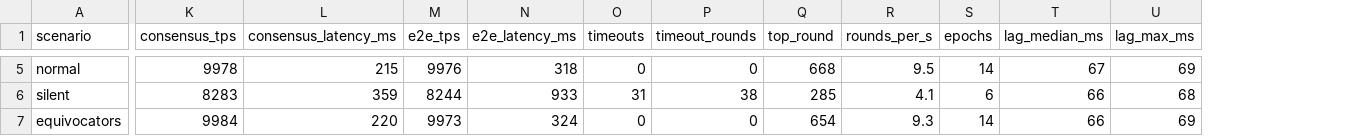
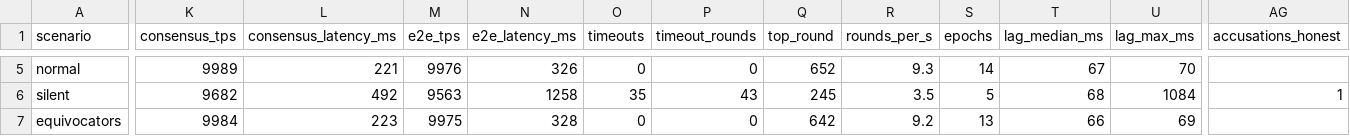
Before and after one commit to CTW2000/trust2-hotstuff-sim, a CSV file: prototype/benchmark/results-p5/xc.csv, drawn as a sheet; only a part is shown, gaps mark what is left out; the diff covers the shown part only; the diff names each change by its address in the sheet, - before the commit and + after, or states it on an @@ line.

```diff
--- a/prototype/benchmark/results-p5/xc.csv
+++ b/prototype/benchmark/results-p5/xc.csv
+column AG (accusations_honest), row 6: 1
-K5 (consensus_tps): 9978
+K5 (consensus_tps): 9989
-L5 (consensus_latency_ms): 215
+L5 (consensus_latency_ms): 221
-N5 (e2e_latency_ms): 318
+N5 (e2e_latency_ms): 326
-Q5 (top_round): 668
+Q5 (top_round): 652
-R5 (rounds_per_s): 9.5
+R5 (rounds_per_s): 9.3
-U5 (lag_max_ms): 69
+U5 (lag_max_ms): 70
-K6 (consensus_tps): 8283
+K6 (consensus_tps): 9682
-L6 (consensus_latency_ms): 359
+L6 (consensus_latency_ms): 492
-M6 (e2e_tps): 8244
+M6 (e2e_tps): 9563
-N6 (e2e_latency_ms): 933
+N6 (e2e_latency_ms): 1258
-O6 (timeouts): 31
+O6 (timeouts): 35
-P6 (timeout_rounds): 38
+P6 (timeout_rounds): 43
-Q6 (top_round): 285
+Q6 (top_round): 245
-R6 (rounds_per_s): 4.1
+R6 (rounds_per_s): 3.5
-S6 (epochs): 6
+S6 (epochs): 5
-T6 (lag_median_ms): 66
+T6 (lag_median_ms): 68
-U6 (lag_max_ms): 68
+U6 (lag_max_ms): 1084
-L7 (consensus_latency_ms): 220
+L7 (consensus_latency_ms): 223
-M7 (e2e_tps): 9973
+M7 (e2e_tps): 9975
-N7 (e2e_latency_ms): 324
+N7 (e2e_latency_ms): 328
-Q7 (top_round): 654
+Q7 (top_round): 642
-R7 (rounds_per_s): 9.3
+R7 (rounds_per_s): 9.2
-S7 (epochs): 14
+S7 (epochs): 13
```
Also changed, not shown: 30 edited cells elsewhere in this file, prototype/benchmark/results-p5/p3.csv, prototype/benchmark/results-p5/x2.csv, 21 other files.
